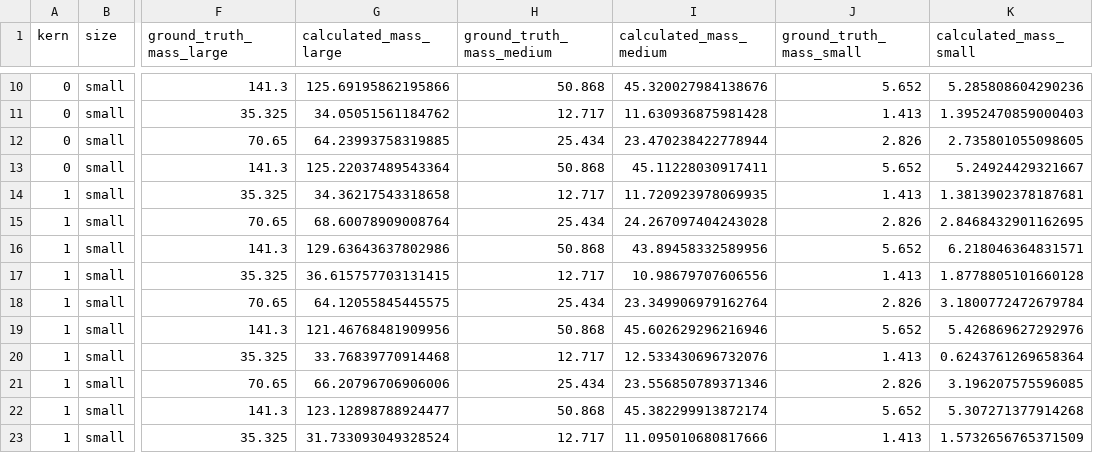
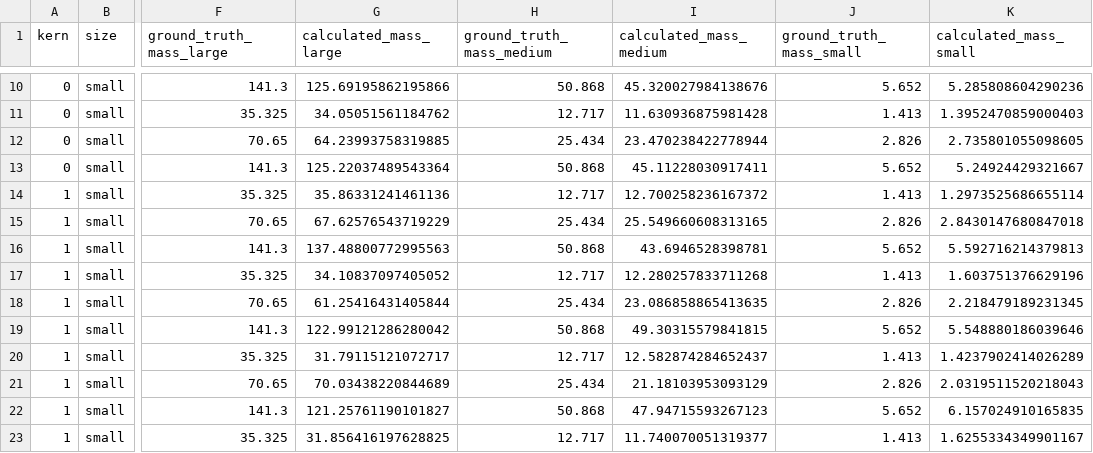
Before and after one commit to MolloiLab/cac-simulation, a CSV file: output/integrated_scoring/full.csv, drawn as a sheet; only a part is shown, gaps mark what is left out; the diff covers the shown part only; the diff names each change by its address in the sheet, - before the commit and + after, or states it on an @@ line.

```diff
--- a/output/integrated_scoring/full.csv
+++ b/output/integrated_scoring/full.csv
-G14 (calculated_mass_large): 34.36217543318658
+G14 (calculated_mass_large): 35.86331241461136
-I14 (calculated_mass_medium): 11.720923978069935
+I14 (calculated_mass_medium): 12.700258236167372
-K14 (calculated_mass_small): 1.3813902378187681
+K14 (calculated_mass_small): 1.2973525686655114
-G15 (calculated_mass_large): 68.60078909008764
+G15 (calculated_mass_large): 67.62576543719229
-I15 (calculated_mass_medium): 24.267097404243028
+I15 (calculated_mass_medium): 25.549660608313165
-K15 (calculated_mass_small): 2.8468432901162695
+K15 (calculated_mass_small): 2.8430147680847018
-G16 (calculated_mass_large): 129.63643637802986
+G16 (calculated_mass_large): 137.48800772995563
-I16 (calculated_mass_medium): 43.89458332589956
+I16 (calculated_mass_medium): 43.6946528398781
-K16 (calculated_mass_small): 6.218046364831571
+K16 (calculated_mass_small): 5.592716214379813
-G17 (calculated_mass_large): 36.615757703131415
+G17 (calculated_mass_large): 34.10837097405052
-I17 (calculated_mass_medium): 10.98679707606556
+I17 (calculated_mass_medium): 12.280257833711268
-K17 (calculated_mass_small): 1.8778805101660128
+K17 (calculated_mass_small): 1.603751376629196
-G18 (calculated_mass_large): 64.12055845445575
+G18 (calculated_mass_large): 61.25416431405844
-I18 (calculated_mass_medium): 23.349906979162764
+I18 (calculated_mass_medium): 23.086858865413635
-K18 (calculated_mass_small): 3.1800772472679784
+K18 (calculated_mass_small): 2.218479189231345
-G19 (calculated_mass_large): 121.46768481909956
+G19 (calculated_mass_large): 122.99121286280042
-I19 (calculated_mass_medium): 45.602629296216946
+I19 (calculated_mass_medium): 49.30315579841815
-K19 (calculated_mass_small): 5.426869627292976
+K19 (calculated_mass_small): 5.548880186039646
-G20 (calculated_mass_large): 33.76839770914468
+G20 (calculated_mass_large): 31.79115121072717
-I20 (calculated_mass_medium): 12.533430696732076
+I20 (calculated_mass_medium): 12.582874284652437
-K20 (calculated_mass_small): 0.6243761269658364
+K20 (calculated_mass_small): 1.4237902414026289
-G21 (calculated_mass_large): 66.20796706906006
+G21 (calculated_mass_large): 70.03438220844689
-I21 (calculated_mass_medium): 23.556850789371346
+I21 (calculated_mass_medium): 21.18103953093129
-K21 (calculated_mass_small): 3.196207575596085
+K21 (calculated_mass_small): 2.0319511520218043
-G22 (calculated_mass_large): 123.12898788924477
+G22 (calculated_mass_large): 121.25761190101827
-I22 (calculated_mass_medium): 45.382299913872174
+I22 (calculated_mass_medium): 47.94715593267123
-K22 (calculated_mass_small): 5.307271377914268
+K22 (calculated_mass_small): 6.157024910165835
-G23 (calculated_mass_large): 31.733093049328524
+G23 (calculated_mass_large): 31.856416197628825
-I23 (calculated_mass_medium): 11.095010680817666
+I23 (calculated_mass_medium): 11.740070051319377
-K23 (calculated_mass_small): 1.5732656765371509
+K23 (calculated_mass_small): 1.6255334349901167
```
Also changed, not shown: 42 edited cells elsewhere in this file, 1 other file.
